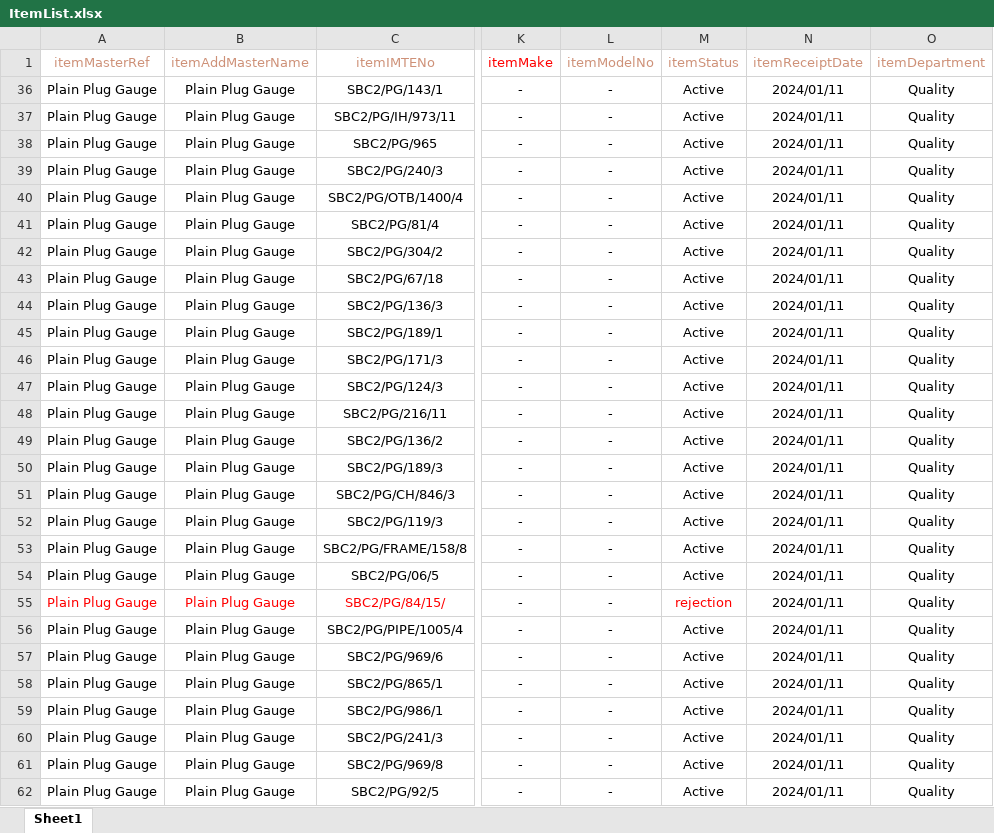
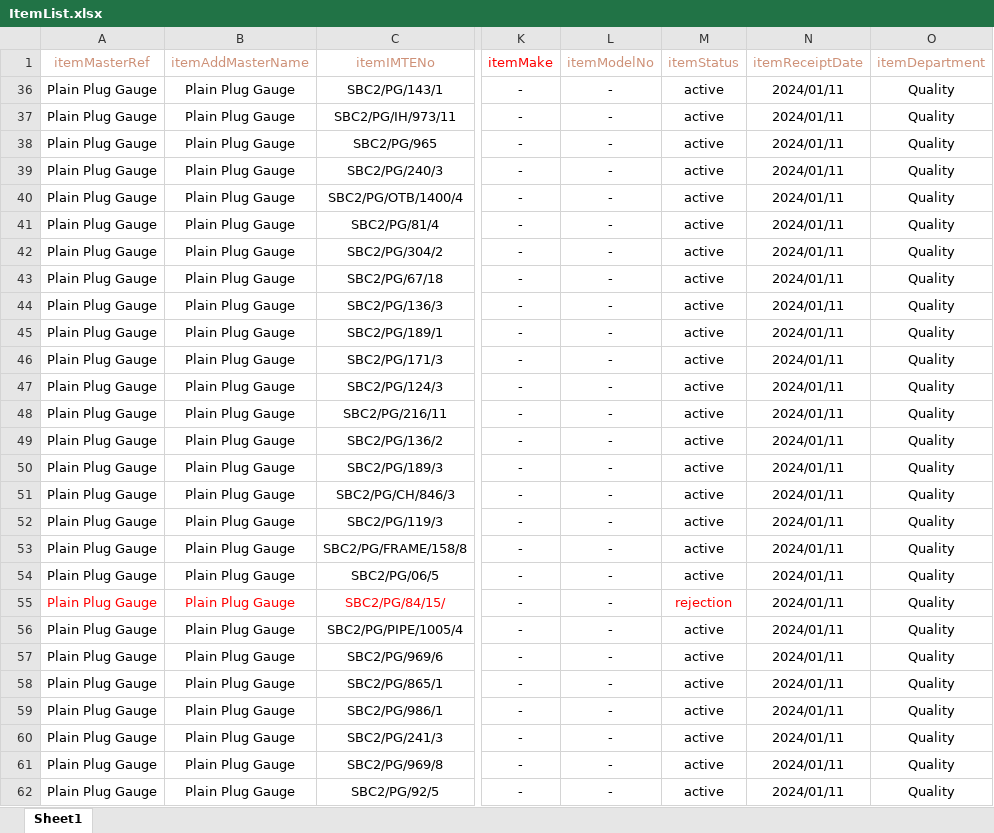
Before and after one commit to srubesh204/MetricProject, an Excel workbook: reference/Sri Balaji/ItemList.xlsx, sheet Sheet1, drawn as a sheet; only a part is shown, gaps mark what is left out; values as stored, in another font and other column widths than the file's, no borders; the diff covers the shown part only; the diff names each change by its address in the sheet, - before the commit and + after, or states it on an @@ line.

```diff
--- a/reference/Sri Balaji/ItemList.xlsx (sheet Sheet1)
+++ b/reference/Sri Balaji/ItemList.xlsx (sheet Sheet1)
-M36:M54 (itemStatus): Active
+M36:M54 (itemStatus): active
-M56:M62 (itemStatus): Active
+M56:M62 (itemStatus): active
```
Also changed, not shown: 620 edited cells and cell formats elsewhere in this sheet, 5 other files.
